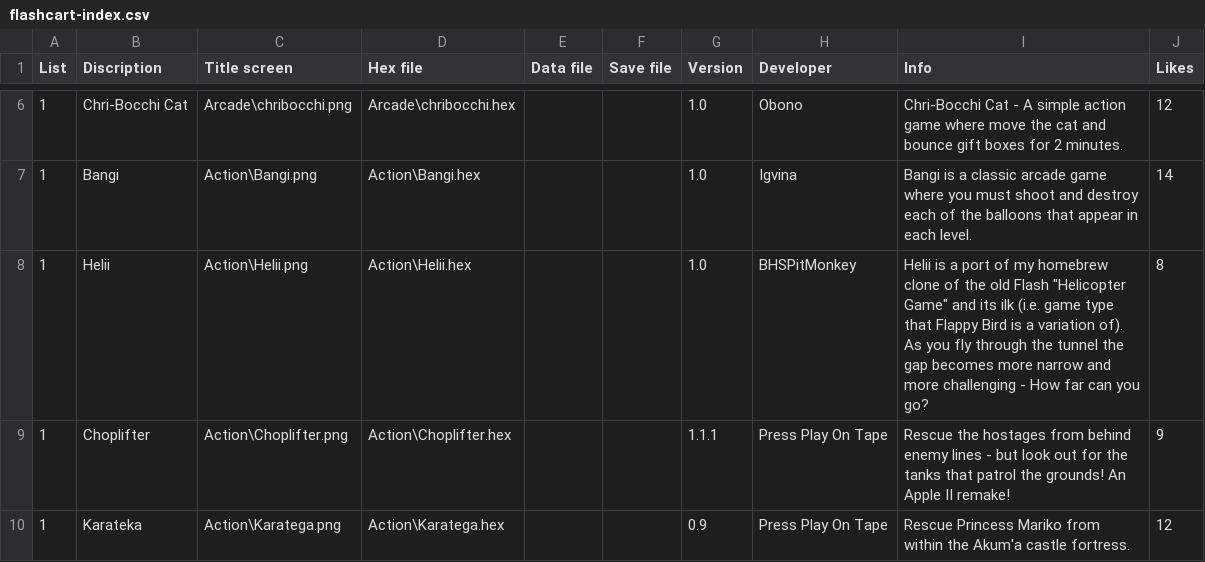
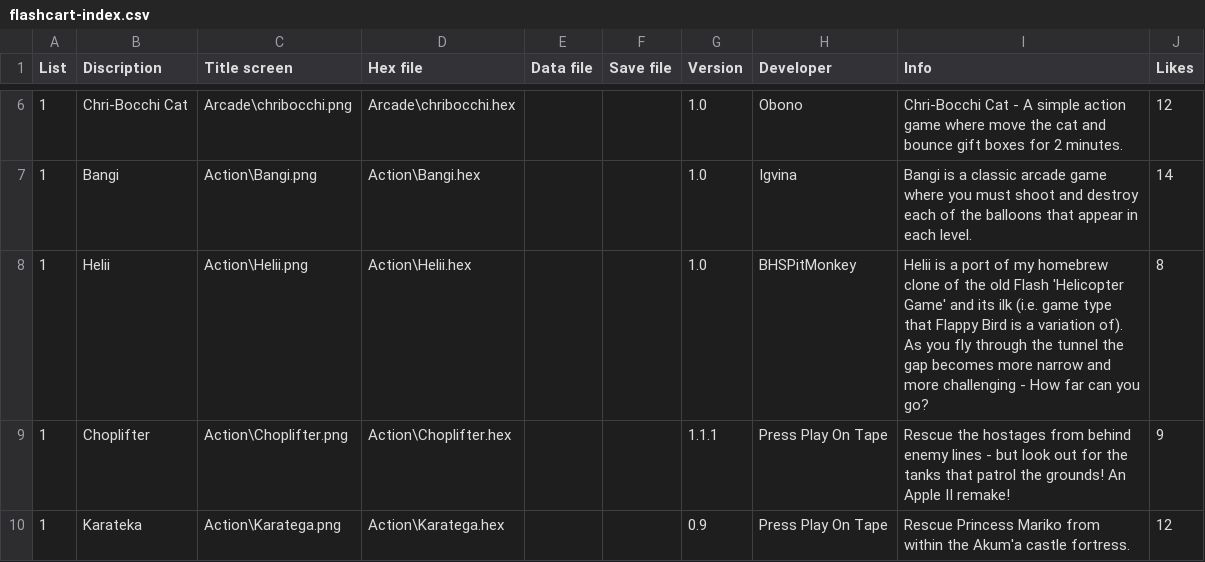
Before and after one commit to filmote/CartBuilder, a CSV file: flashcart-index.csv, drawn as a sheet; only a part is shown, gaps mark what is left out; the diff covers the shown part only.

Commit message:
Update flashcart-index.csv
Changed double quotes into single quotes

```diff
--- a/flashcart-index.csv
+++ b/flashcart-index.csv
@@ -7,3 +7,3 @@ List;Discription;Title screen;Hex file;Data file;Save file;Version;Developer;Inf
 1;Bangi;Action\Bangi.png;Action\Bangi.hex;;;1.0;Igvina;Bangi is a classic arcade game where you must shoot and destroy each of the balloons that appear in each level.;14
-1;Helii;Action\Helii.png;Action\Helii.hex;;;1.0;BHSPitMonkey;Helii is a port of my homebrew clone of the old Flash "Helicopter Game" and its ilk (i.e. game type that Flappy Bird is a variation of). As you fly through the tunnel the gap becomes more narrow and more challenging - How far can you go?;8
+1;Helii;Action\Helii.png;Action\Helii.hex;;;1.0;BHSPitMonkey;Helii is a port of my homebrew clone of the old Flash 'Helicopter Game' and its ilk (i.e. game type that Flappy Bird is a variation of). As you fly through the tunnel the gap becomes more narrow and more challenging - How far can you go?;8
 1;Choplifter;Action\Choplifter.png;Action\Choplifter.hex;;;1.1.1;Press Play On Tape;Rescue the hostages from behind enemy lines - but look out for the tanks that patrol the grounds! An Apple II remake!;9
```
Also changed, not shown: 4 edited cells elsewhere in this file.
